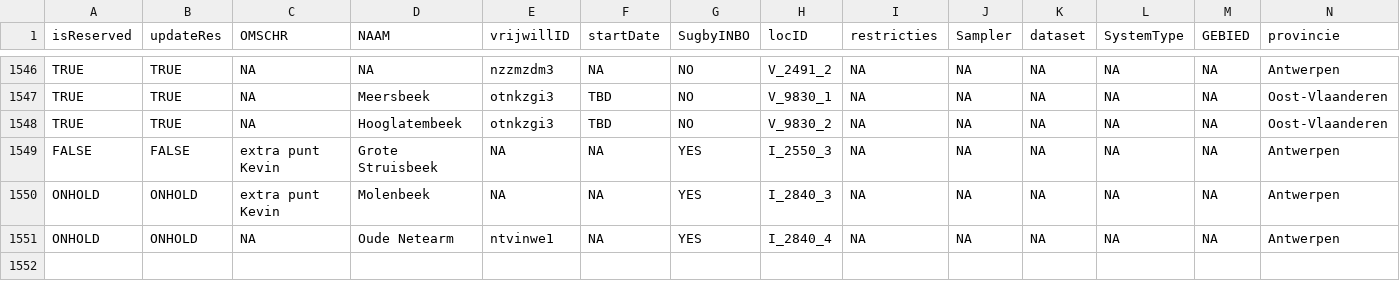
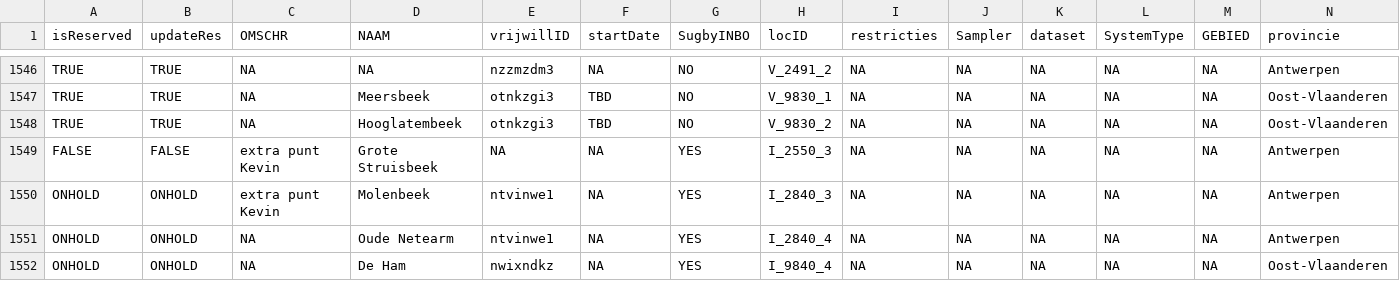
Before and after one commit to inbo/craywatch, a CSV file: assets/localities.csv, drawn as a sheet; only a part is shown, gaps mark what is left out; rows hold the shown columns only; the diff covers the shown part only; the diff names each change by its address in the sheet, - before the commit and + after, or states it on an @@ line.

Commit message:
Update localities.csv

```diff
--- a/assets/localities.csv
+++ b/assets/localities.csv
-E1550 (vrijwillID): NA
+E1550 (vrijwillID): ntvinwe1
+row 1552: ONHOLD | ONHOLD | NA | De Ham | nwixndkz | NA | YES | I_9840_4 | NA | NA | NA | NA | NA | Oost-Vlaanderen
```
Also changed, not shown: 2 added rows and 12 edited cells elsewhere in this file.
